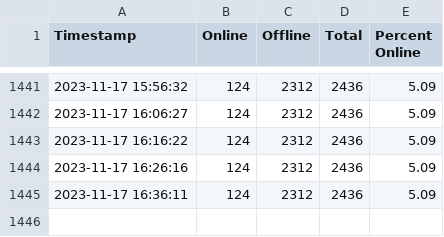
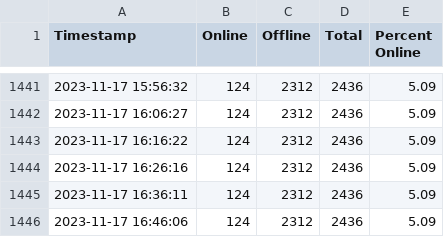
Before and after one commit to YJB-Gay/Gaza-Internet-Watch, a CSV file: chart/data.csv, drawn as a sheet; only a part is shown, gaps mark what is left out.

```diff
--- a/chart/data.csv
+++ b/chart/data.csv
@@ -1445 +1445,2 @@ Timestamp,Online,Offline,Total,Percent Online
 2023-11-17 16:36:11,124,2312,2436,5.09
+2023-11-17 16:46:06,124,2312,2436,5.09
```
Also changed, not shown: 5 other files.
